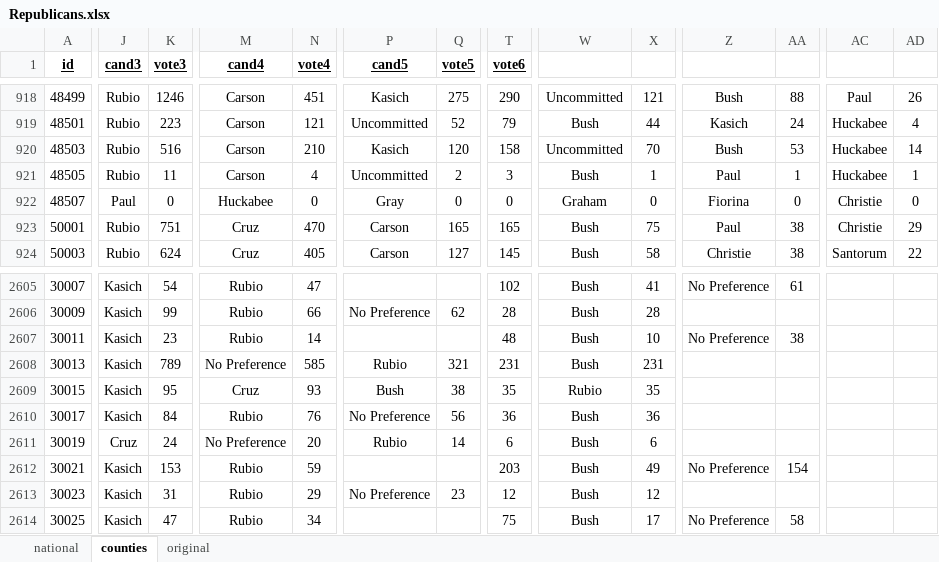
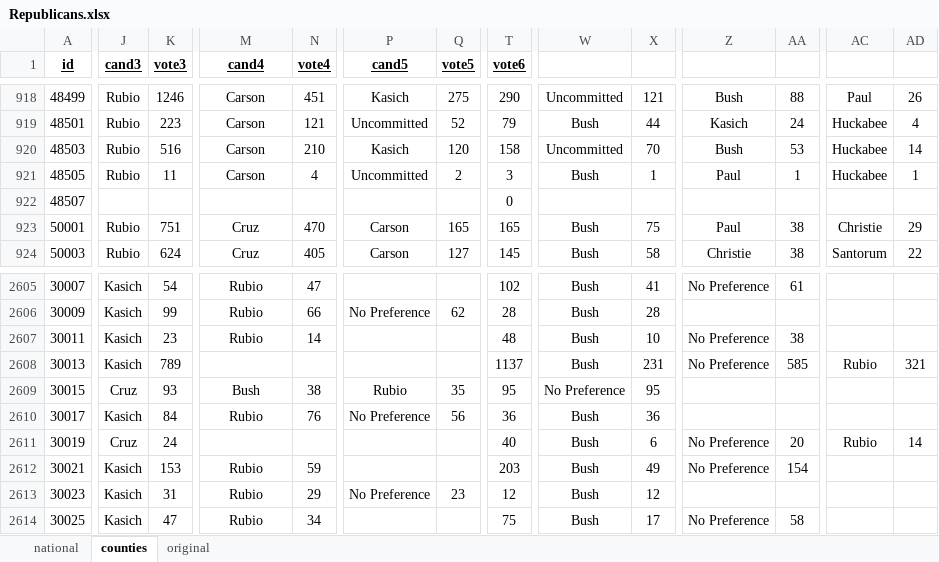
Before and after one commit to Nir-0z/USA, an Excel workbook: Results/2016/Primaries/Republicans.xlsx, sheet counties, drawn as a sheet; only a part is shown, gaps mark what is left out; values as stored, in another font and other column widths than the file's, no borders; the diff covers the shown part only; the diff names each change by its address in the sheet, - before the commit and + after, or states it on an @@ line.

```diff
--- a/Results/2016/Primaries/Republicans.xlsx (sheet counties)
+++ b/Results/2016/Primaries/Republicans.xlsx (sheet counties)
-J922 (cand3): Paul
+J922 (cand3): (empty)
-K922 (vote3): 0
+K922 (vote3): (empty)
-M922 (cand4): Huckabee
+M922 (cand4): (empty)
-N922 (vote4): 0
+N922 (vote4): (empty)
-P922 (cand5): Gray
+P922 (cand5): (empty)
-Q922 (vote5): 0
+Q922 (vote5): (empty)
-W922: Graham
+W922: (empty)
-X922: 0
+X922: (empty)
-Z922: Fiorina
+Z922: (empty)
-AA922: 0
+AA922: (empty)
-AC922: Christie
+AC922: (empty)
-AD922: 0
+AD922: (empty)
-M2608 (cand4): No Preference
+M2608 (cand4): (empty)
-N2608 (vote4): 585
+N2608 (vote4): (empty)
-P2608 (cand5): Rubio
+P2608 (cand5): (empty)
-Q2608 (vote5): 321
+Q2608 (vote5): (empty)
-T2608 (vote6): 231
+T2608 (vote6): 1137
-Z2608: (empty)
+Z2608: No Preference
-AA2608: (empty)
+AA2608: 585
-AC2608: (empty)
+AC2608: Rubio
-AD2608: (empty)
+AD2608: 321
-J2609 (cand3): Kasich
+J2609 (cand3): Cruz
-K2609 (vote3): 95
+K2609 (vote3): 93
-M2609 (cand4): Cruz
+M2609 (cand4): Bush
-N2609 (vote4): 93
+N2609 (vote4): 38
-P2609 (cand5): Bush
+P2609 (cand5): Rubio
-Q2609 (vote5): 38
+Q2609 (vote5): 35
-T2609 (vote6): 35
+T2609 (vote6): 95
-W2609: Rubio
+W2609: No Preference
-X2609: 35
+X2609: 95
-M2611 (cand4): No Preference
+M2611 (cand4): (empty)
-N2611 (vote4): 20
+N2611 (vote4): (empty)
-P2611 (cand5): Rubio
+P2611 (cand5): (empty)
-Q2611 (vote5): 14
+Q2611 (vote5): (empty)
-T2611 (vote6): 6
+T2611 (vote6): 40
-Z2611: (empty)
+Z2611: No Preference
-AA2611: (empty)
+AA2611: 20
-AC2611: (empty)
+AC2611: Rubio
-AD2611: (empty)
+AD2611: 14
```
Also changed, not shown: 431 edited cells elsewhere in this sheet, Results/2012/Primaries/Republicans.xlsx, Results/2016/Primaries/Democrats.xlsx, 6 other files.
